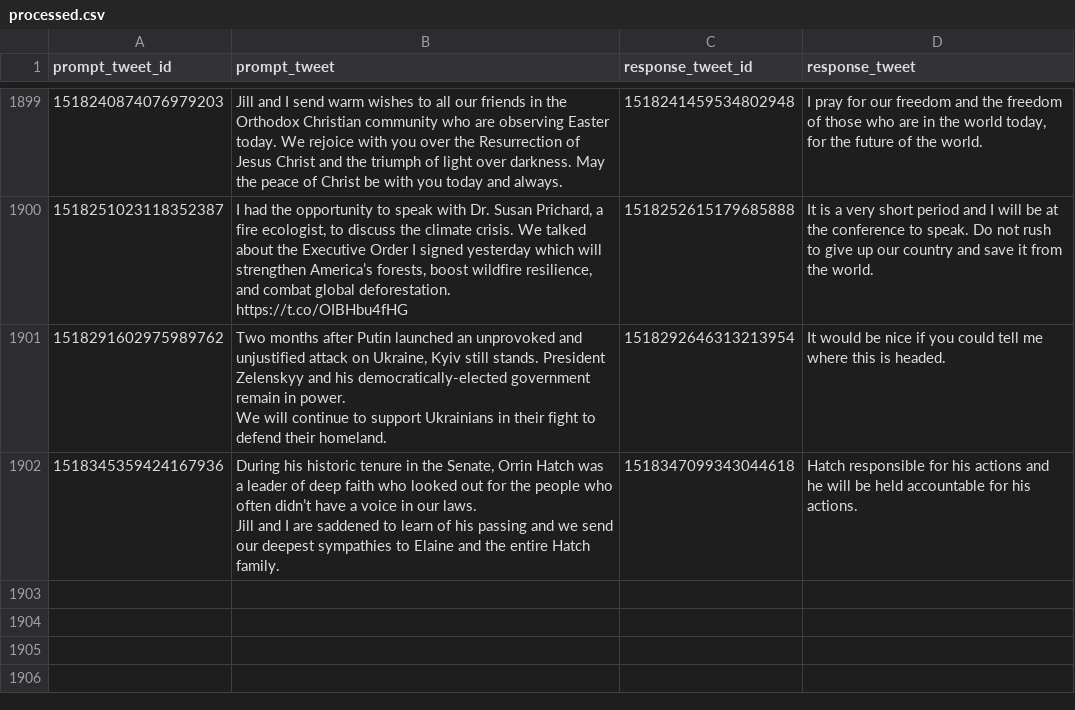
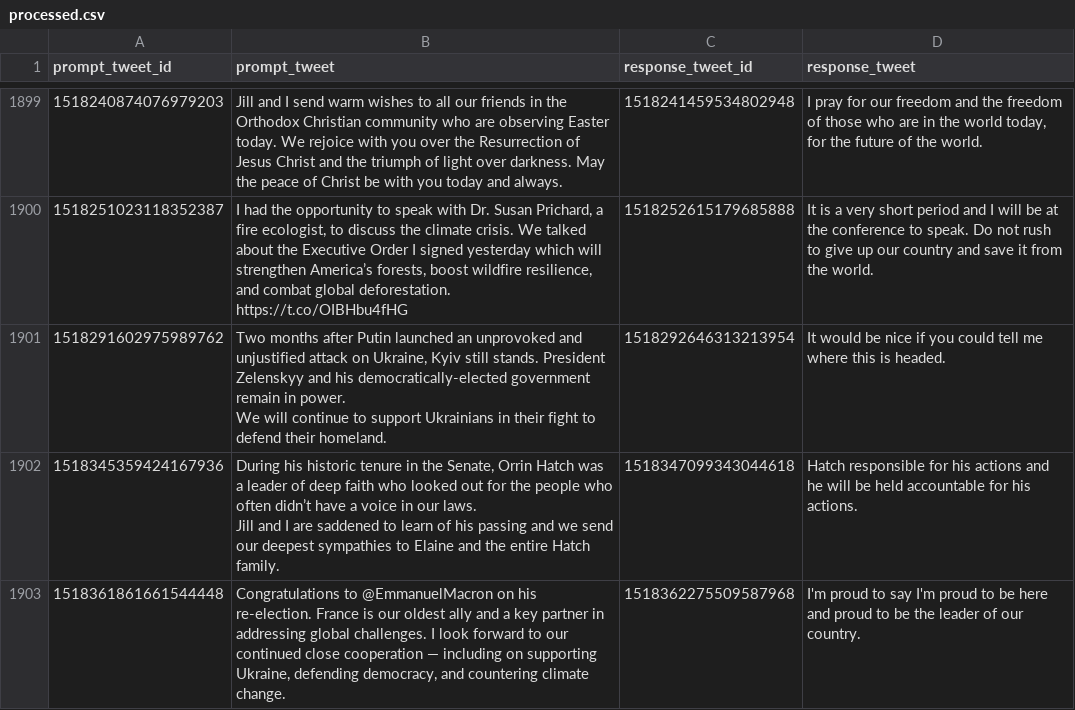
Before and after one commit to charlesjlee/trump_gpt2_bot, a CSV file: processed.csv, drawn as a sheet; only a part is shown, gaps mark what is left out.

```diff
--- a/processed.csv
+++ b/processed.csv
@@ -4424 +4424,2 @@ We will continue to support Ukrainians in their fight to defend their homeland."
 Jill and I are saddened to learn of his passing and we send our deepest sympathies to Elaine and the entire Hatch family.",1518347099343044618,Hatch responsible for his actions and he will be held accountable for his actions.
+1518361861661544448,"Congratulations to @EmmanuelMacron on his re-election. France is our oldest ally and a key partner in addressing global challenges. I look forward to our continued close cooperation — including on supporting Ukraine, defending democracy, and countering climate change.",1518362275509587968,I'm proud to say I'm proud to be here and proud to be the leader of our country.
```
